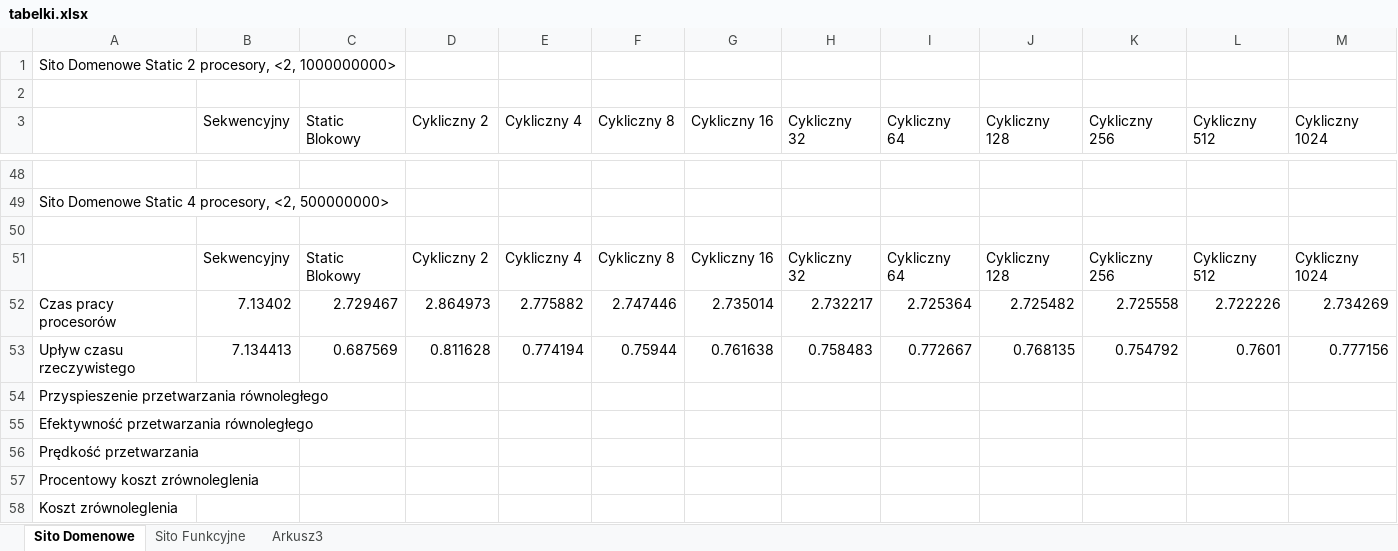
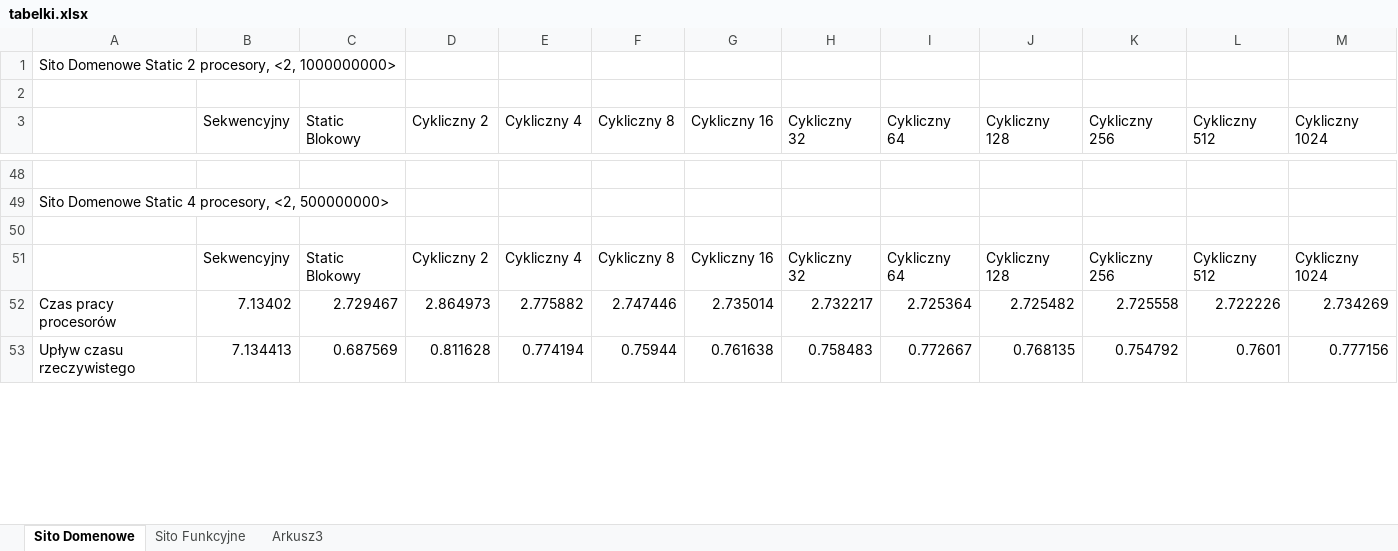
Before and after one commit to JedrzejKuczynski/Studia2018-2020, an Excel workbook: OWS/Zadanie03/Testy/tabelki.xlsx, sheet Sito Domenowe, drawn as a sheet; only a part is shown, gaps mark what is left out; values as stored, in another font and other column widths than the file's, no borders; removed rows and columns are numbered as before the commit, all else as after; the diff covers the shown part only; the diff names each change by its address in the sheet, - before the commit and + after, or states it on an @@ line.

```diff
--- a/OWS/Zadanie03/Testy/tabelki.xlsx (sheet Sito Domenowe)
+++ b/OWS/Zadanie03/Testy/tabelki.xlsx (sheet Sito Domenowe)
-row 54: Przyspieszenie przetwarzania równoległego
-row 55: Efektywność przetwarzania równoległego
-row 56: Prędkość przetwarzania
-row 57: Procentowy koszt zrównoleglenia
-row 58: Koszt zrównoleglenia
```
Also changed, not shown: 58 added rows and 53 removed rows elsewhere in this sheet, sheet Sito Funkcyjne.
